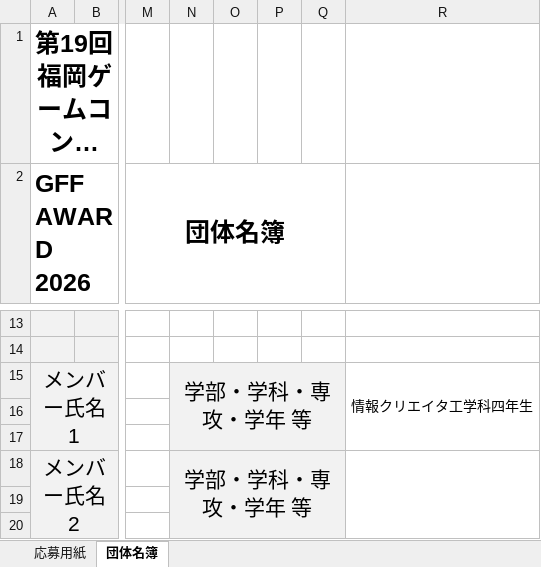
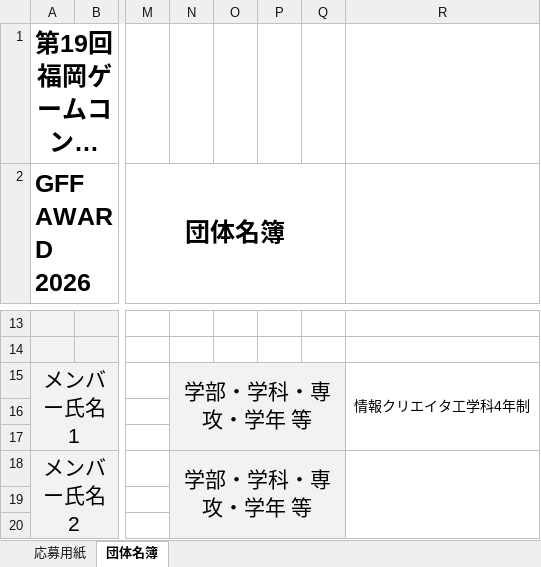
Before and after one commit to KawanoTakumi/2B-Team, an Excel workbook: contest19_oubo.xlsx, sheet 団体名簿, drawn as a sheet; only a part is shown, gaps mark what is left out; long unchanged cells end in …; values as stored, in another font and other column widths than the file's, no borders; the diff names each change by its address in the sheet, - before the commit and + after, or states it on an @@ line.

```diff
--- a/contest19_oubo.xlsx (sheet 団体名簿)
+++ b/contest19_oubo.xlsx (sheet 団体名簿)
-R15: 情報クリエイタ工学科四年生
+R15: 情報クリエイタ工学科4年制
```
Also changed, not shown: sheet 応募用紙.
